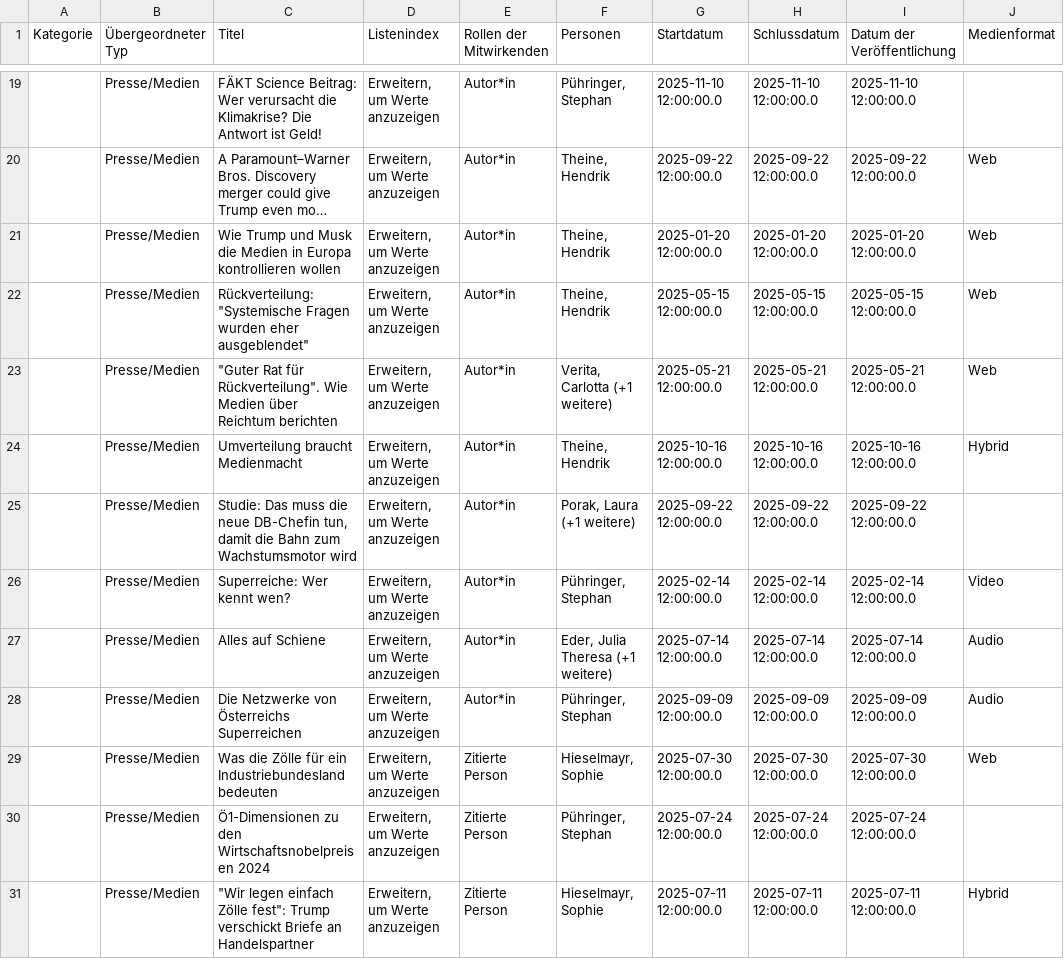
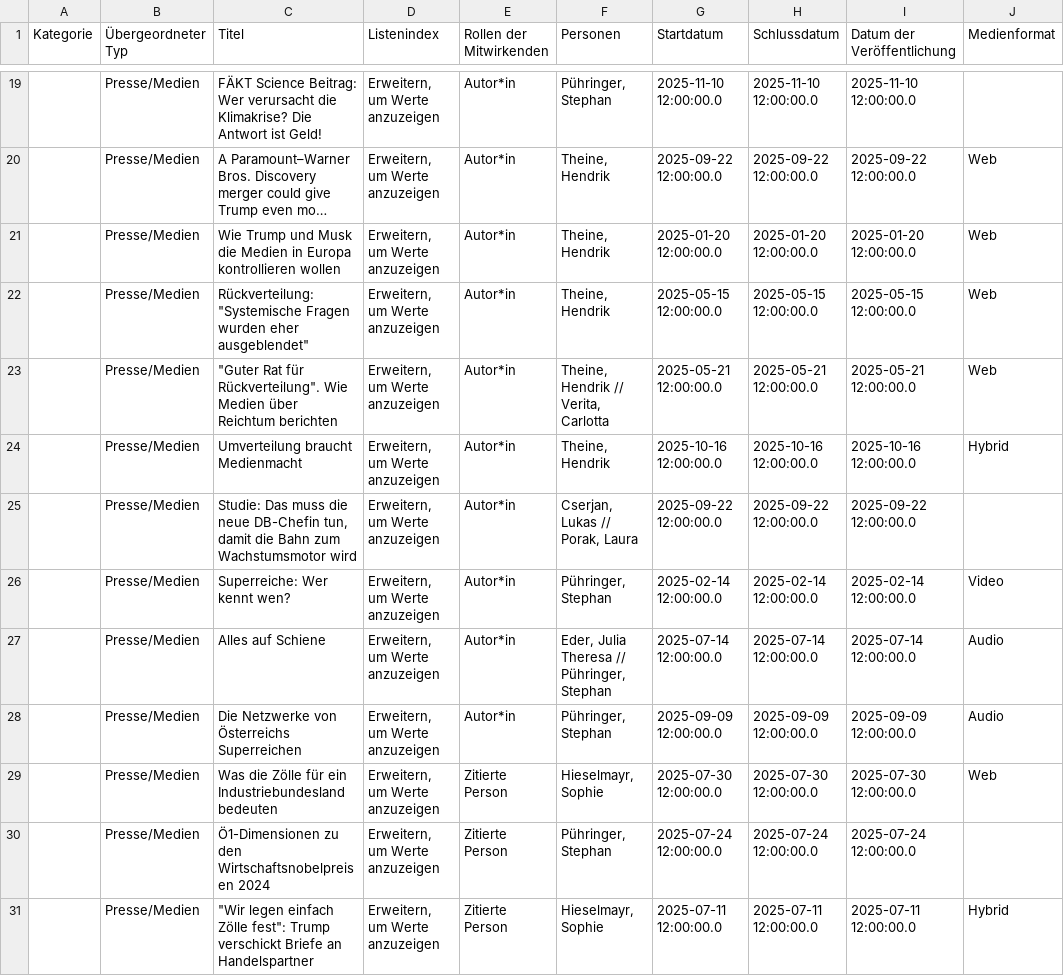
Before and after one commit to theplatters/fodok-crawler, a CSV file: data/presse.csv, drawn as a sheet; only a part is shown, gaps mark what is left out; long unchanged cells end in …; the diff covers the shown part only; the diff names each change by its address in the sheet, - before the commit and + after, or states it on an @@ line.

```diff
--- a/data/presse.csv
+++ b/data/presse.csv
-F23 (Personen): Verita, Carlotta (+1 weitere)
+F23 (Personen): Theine, Hendrik // Verita, Carlotta
-F25 (Personen): Porak, Laura (+1 weitere)
+F25 (Personen): Cserjan, Lukas // Porak, Laura
-F27 (Personen): Eder, Julia Theresa (+1 weitere)
+F27 (Personen): Eder, Julia Theresa // Pühringer, Stephan
```
Also changed, not shown: 41 edited cells elsewhere in this file, data/aktivitaeten.csv, data/projekte.csv.
